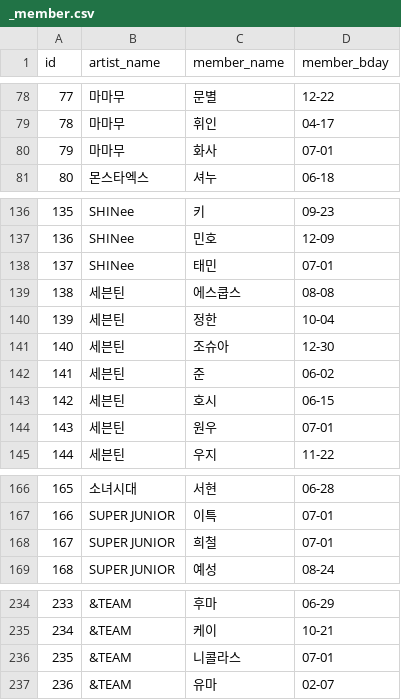
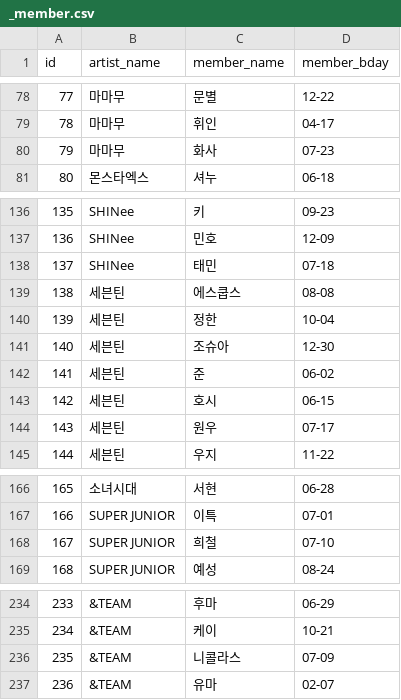
Before and after one commit to 3gongju/oddoke, a CSV file: _member.csv, drawn as a sheet; only a part is shown, gaps mark what is left out; the diff covers the shown part only.

```diff
--- a/_member.csv
+++ b/_member.csv
@@ -79,3 +79,3 @@ id,artist_name,member_name,member_bday
 78,마마무,휘인,04-17
-79,마마무,화사,07-01
+79,마마무,화사,07-23
 80,몬스타엑스,셔누,06-18
@@ -137,3 +137,3 @@ id,artist_name,member_name,member_bday
 136,SHINee,민호,12-09
-137,SHINee,태민,07-01
+137,SHINee,태민,07-18
 138,세븐틴,에스쿱스,08-08
@@ -143,3 +143,3 @@ id,artist_name,member_name,member_bday
 142,세븐틴,호시,06-15
-143,세븐틴,원우,07-01
+143,세븐틴,원우,07-17
 144,세븐틴,우지,11-22
@@ -167,3 +167,3 @@ id,artist_name,member_name,member_bday
 166,SUPER JUNIOR,이특,07-01
-167,SUPER JUNIOR,희철,07-01
+167,SUPER JUNIOR,희철,07-10
 168,SUPER JUNIOR,예성,08-24
@@ -235,3 +235,3 @@ id,artist_name,member_name,member_bday
 234,&TEAM,케이,10-21
-235,&TEAM,니콜라스,07-01
+235,&TEAM,니콜라스,07-09
 236,&TEAM,유마,02-07
```
Also changed, not shown: 21 edited cells elsewhere in this file.
